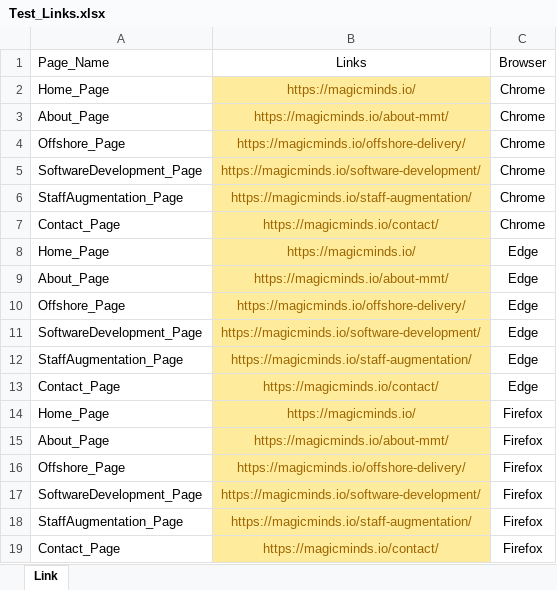
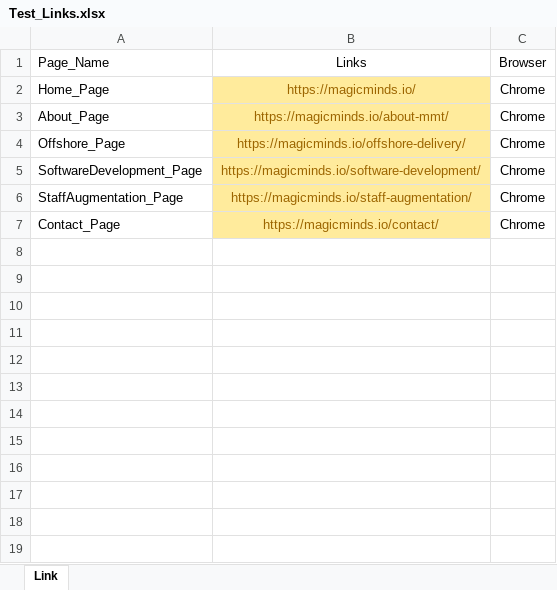
Before and after one commit to AkashQA1997/BrokenLinks, an Excel workbook: MMT_Broken_Links/src/main/resources/Excel_File/Test_Links.xlsx, sheet Link, drawn as a sheet; values as stored, in another font and other column widths than the file's, no borders; the diff names each change by its address in the sheet, - before the commit and + after, or states it on an @@ line.

```diff
--- a/MMT_Broken_Links/src/main/resources/Excel_File/Test_Links.xlsx (sheet Link)
+++ b/MMT_Broken_Links/src/main/resources/Excel_File/Test_Links.xlsx (sheet Link)
-row 8: Home_Page | https://magicminds.io/ | Edge
-row 9: About_Page | https://magicminds.io/about-mmt/ | Edge
-row 10: Offshore_Page | https://magicminds.io/offshore-delivery/ | Edge
-row 11: SoftwareDevelopment_Page | https://magicminds.io/software-development/ | Edge
-row 12: StaffAugmentation_Page | https://magicminds.io/staff-augmentation/ | Edge
-row 13: Contact_Page | https://magicminds.io/contact/ | Edge
-row 14: Home_Page | https://magicminds.io/ | Firefox
-row 15: About_Page | https://magicminds.io/about-mmt/ | Firefox
-row 16: Offshore_Page | https://magicminds.io/offshore-delivery/ | Firefox
-row 17: SoftwareDevelopment_Page | https://magicminds.io/software-development/ | Firefox
-row 18: StaffAugmentation_Page | https://magicminds.io/staff-augmentation/ | Firefox
-row 19: Contact_Page | https://magicminds.io/contact/ | Firefox
```
Also changed, not shown: 18 other files.
